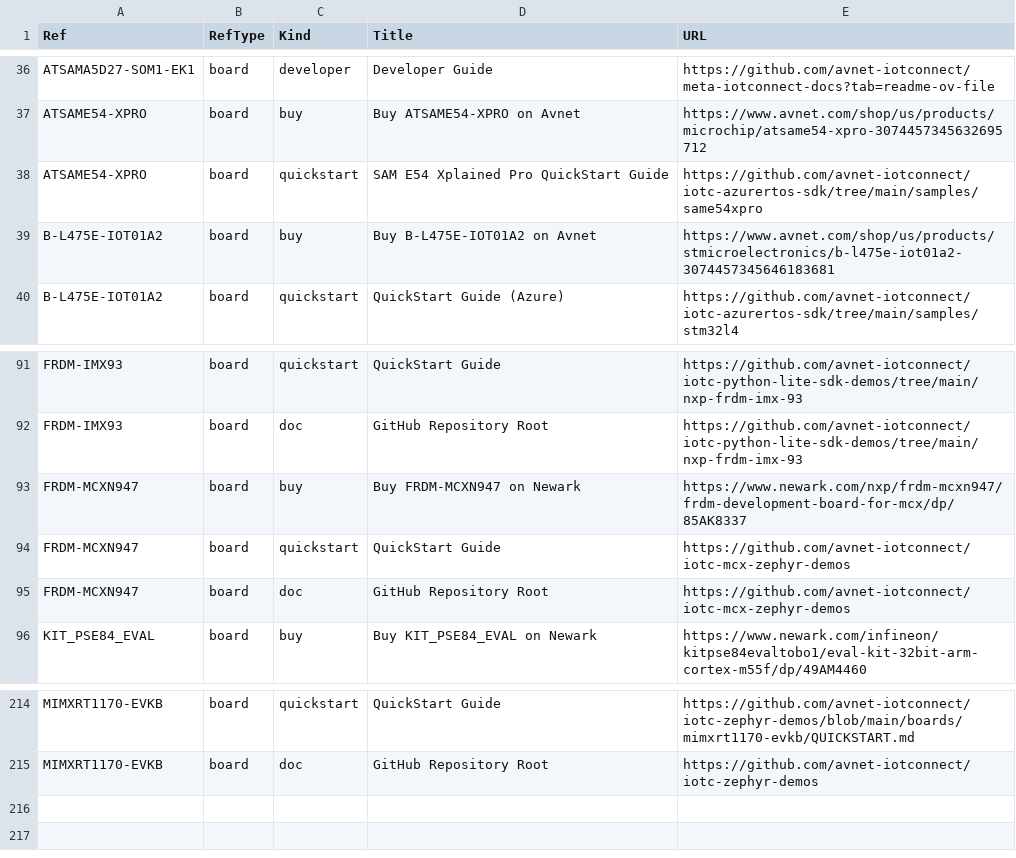
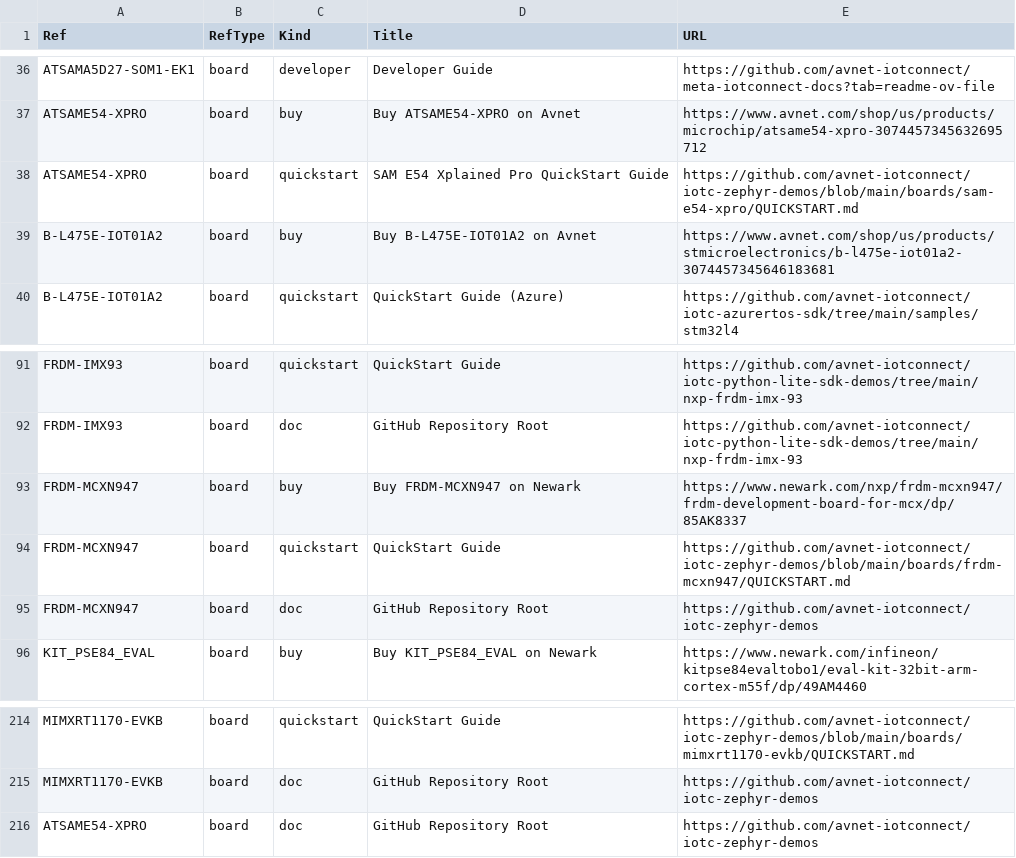
Before and after one commit to avnet-iotconnect/iotc-index, a CSV file: data/resources.csv, drawn as a sheet; only a part is shown, gaps mark what is left out.

Commit message:
Catalog Zephyr updates: E54 on the quickstart card; SDK file-upload/AI-push/eMMC-identity capabilities; retarget N947 and E54 board resources to iotc-zephyr-demos

```diff
--- a/data/resources.csv
+++ b/data/resources.csv
@@ -37,3 +37,3 @@ ATSAMA5D27-SOM1-EK1,board,developer,Developer Guide,https://github.com/avnet-iot
 ATSAME54-XPRO,board,buy,Buy ATSAME54-XPRO on Avnet,https://www.avnet.com/shop/us/products/microchip/atsame54-xpro-3074457345632695712
-ATSAME54-XPRO,board,quickstart,SAM E54 Xplained Pro QuickStart Guide,https://github.com/avnet-iotconnect/iotc-azurertos-sdk/tree/main/samples/same54xpro
+ATSAME54-XPRO,board,quickstart,SAM E54 Xplained Pro QuickStart Guide,https://github.com/avnet-iotconnect/iotc-zephyr-demos/blob/main/boards/sam-e54-xpro/QUICKSTART.md
 B-L475E-IOT01A2,board,buy,Buy B-L475E-IOT01A2 on Avnet,https://www.avnet.com/shop/us/products/stmicroelectronics/b-l475e-iot01a2-3074457345646183681
@@ -93,4 +93,4 @@ FRDM-IMX93,board,doc,GitHub Repository Root,https://github.com/avnet-iotconnect/
 FRDM-MCXN947,board,buy,Buy FRDM-MCXN947 on Newark,https://www.newark.com/nxp/frdm-mcxn947/frdm-development-board-for-mcx/dp/85AK8337
-FRDM-MCXN947,board,quickstart,QuickStart Guide,https://github.com/avnet-iotconnect/iotc-mcx-zephyr-demos
-FRDM-MCXN947,board,doc,GitHub Repository Root,https://github.com/avnet-iotconnect/iotc-mcx-zephyr-demos
+FRDM-MCXN947,board,quickstart,QuickStart Guide,https://github.com/avnet-iotconnect/iotc-zephyr-demos/blob/main/boards/frdm-mcxn947/QUICKSTART.md
+FRDM-MCXN947,board,doc,GitHub Repository Root,https://github.com/avnet-iotconnect/iotc-zephyr-demos
 KIT_PSE84_EVAL,board,buy,Buy KIT_PSE84_EVAL on Newark,https://www.newark.com/infineon/kitpse84evaltobo1/eval-kit-32bit-arm-cortex-m55f/dp/49AM4460
@@ -215 +215,2 @@ MIMXRT1170-EVKB,board,quickstart,QuickStart Guide,https://github.com/avnet-iotco
 MIMXRT1170-EVKB,board,doc,GitHub Repository Root,https://github.com/avnet-iotconnect/iotc-zephyr-demos
+ATSAME54-XPRO,board,doc,GitHub Repository Root,https://github.com/avnet-iotconnect/iotc-zephyr-demos
```
Also changed, not shown: data/listings.csv.
